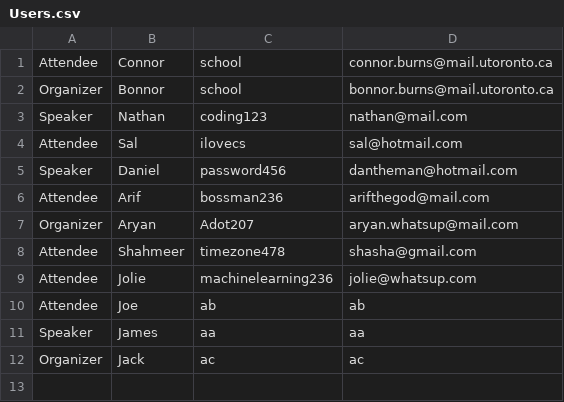
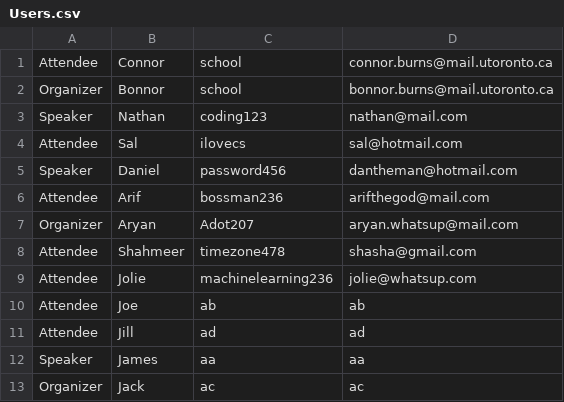
Before and after one commit to CSC207-Group-0335/Tech-Conference-System, a CSV file: phase1/src/Resources/Users.csv, drawn as a sheet; the diff names each change by its address in the sheet, - before the commit and + after, or states it on an @@ line.

```diff
--- a/phase1/src/Resources/Users.csv
+++ b/phase1/src/Resources/Users.csv
+row 11: Attendee | Jill | ad | ad
```
Also changed, not shown: phase1/src/Resources/Conversations.csv, 7 other files.
